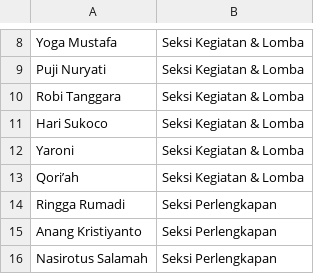
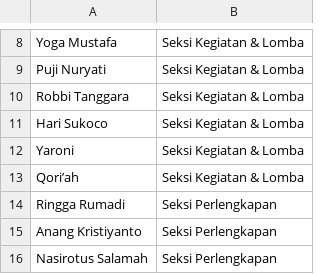
Before and after one commit to sasa-aa/Sertifikat_Jamran_2026, a CSV file: peserta.csv, drawn as a sheet; only a part is shown, gaps mark what is left out.

Commit message:
peserta.csv

```diff
--- a/peserta.csv
+++ b/peserta.csv
@@ -9,3 +9,3 @@ Yoga Mustafa,Seksi Kegiatan & Lomba
 Puji Nuryati,Seksi Kegiatan & Lomba
-Robi Tanggara,Seksi Kegiatan & Lomba
+Robbi Tanggara,Seksi Kegiatan & Lomba
 Hari Sukoco,Seksi Kegiatan & Lomba
```
